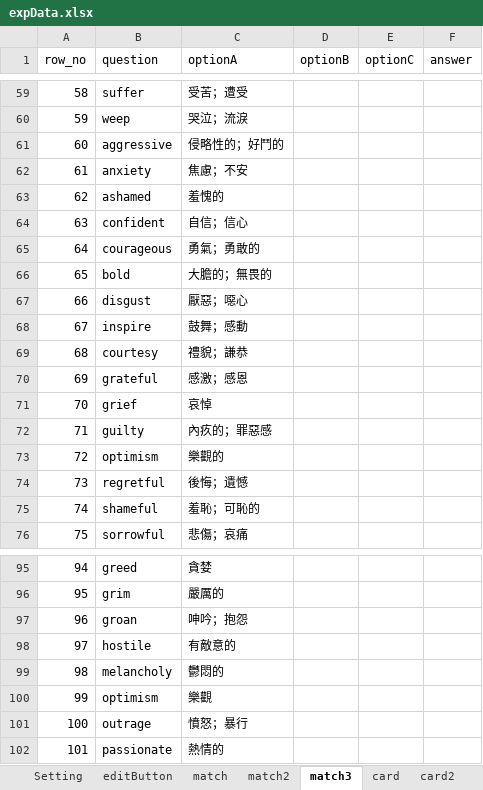
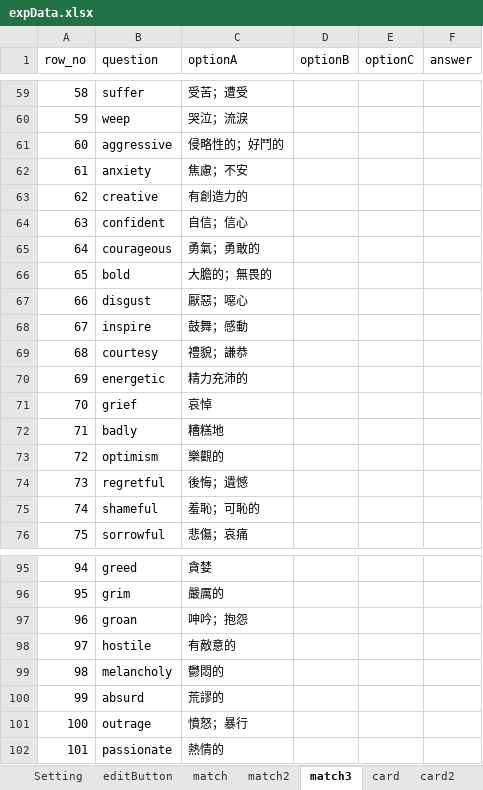
Before and after one commit to cx0701/camera, an Excel workbook: expData.xlsx, sheet match3, drawn as a sheet; only a part is shown, gaps mark what is left out; values as stored, in another font and other column widths than the file's, no borders; the diff names each change by its address in the sheet, - before the commit and + after, or states it on an @@ line.

Commit message:
Update expData.xlsx

```diff
--- a/expData.xlsx (sheet match3)
+++ b/expData.xlsx (sheet match3)
-B63 (question): ashamed
+B63 (question): creative
-C63 (optionA): 羞愧的
+C63 (optionA): 有創造力的
-B70 (question): grateful
+B70 (question): energetic
-C70 (optionA): 感激；感恩
+C70 (optionA): 精力充沛的
-B72 (question): guilty
+B72 (question): badly
-C72 (optionA): 內疚的；罪惡感
+C72 (optionA): 糟糕地
-B100 (question): optimism
+B100 (question): absurd
-C100 (optionA): 樂觀
+C100 (optionA): 荒謬的
```
Also changed, not shown: sheet match.
